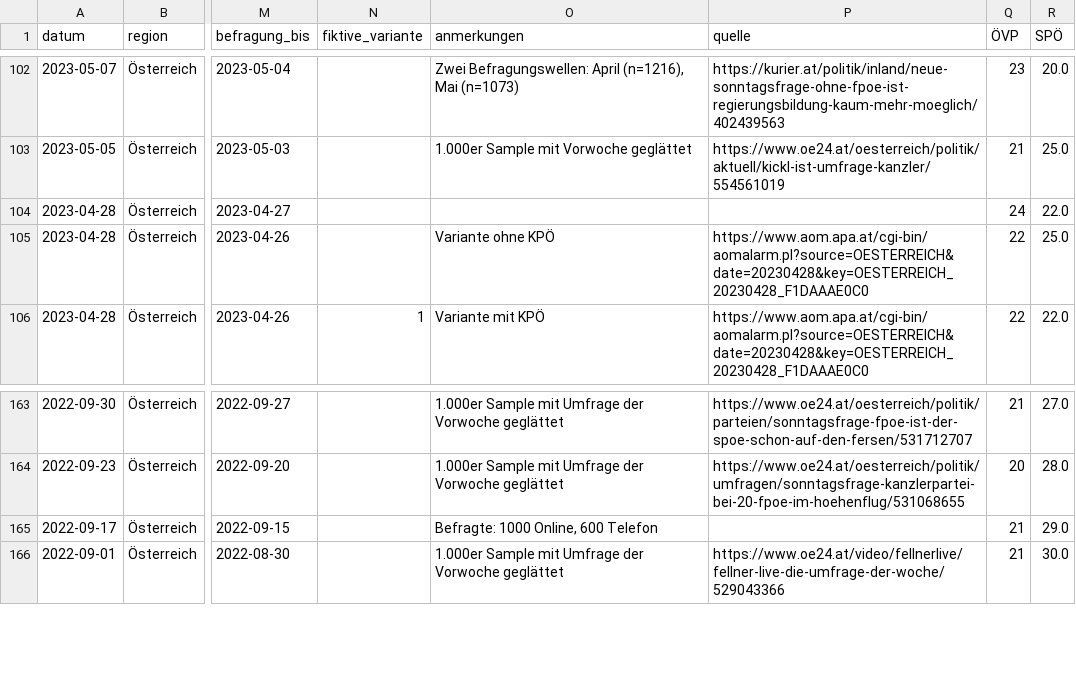
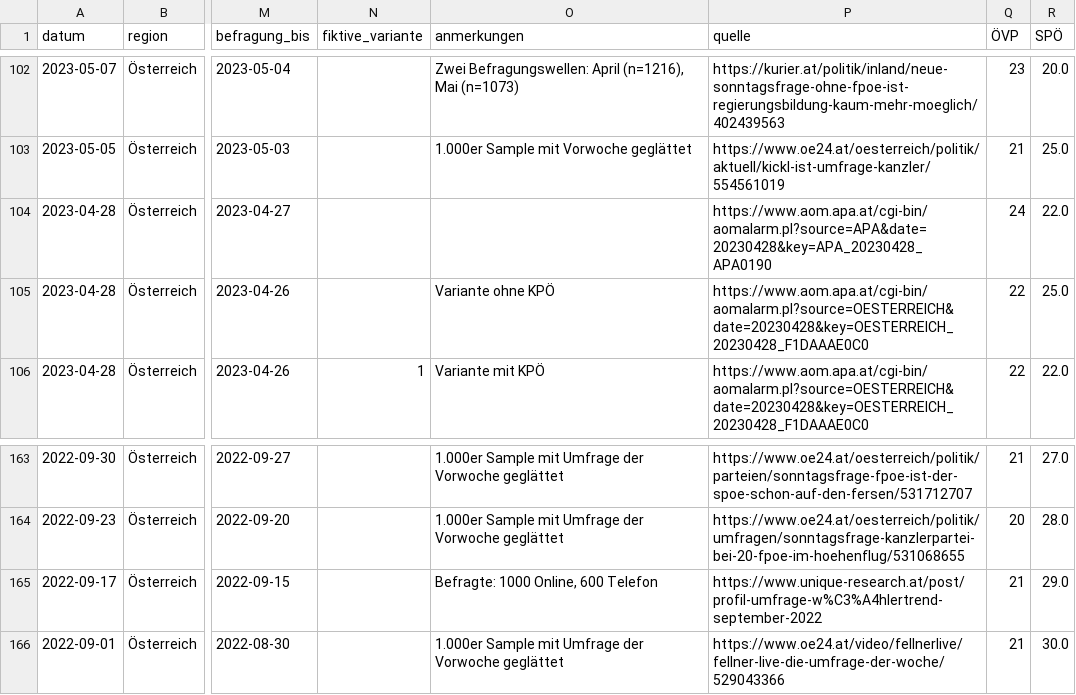
Before and after one commit to dstDatenjournalismus/2024-umfragentracker, a CSV file: output/data/sonntagsfrage/sonntagsfrage.csv, drawn as a sheet; only a part is shown, gaps mark what is left out; the diff names each change by its address in the sheet, - before the commit and + after, or states it on an @@ line.

```diff
--- a/output/data/sonntagsfrage/sonntagsfrage.csv
+++ b/output/data/sonntagsfrage/sonntagsfrage.csv
-P104 (quelle): (empty)
+P104 (quelle): https://www.aom.apa.at/cgi-bin/aomalarm.pl?source=APA&date=20230428&key=APA_20230428_APA0190
-P165 (quelle): (empty)
+P165 (quelle): https://www.unique-research.at/post/profil-umfrage-w%C3%A4hlertrend-september-2022
```
Also changed, not shown: 1 other file.
